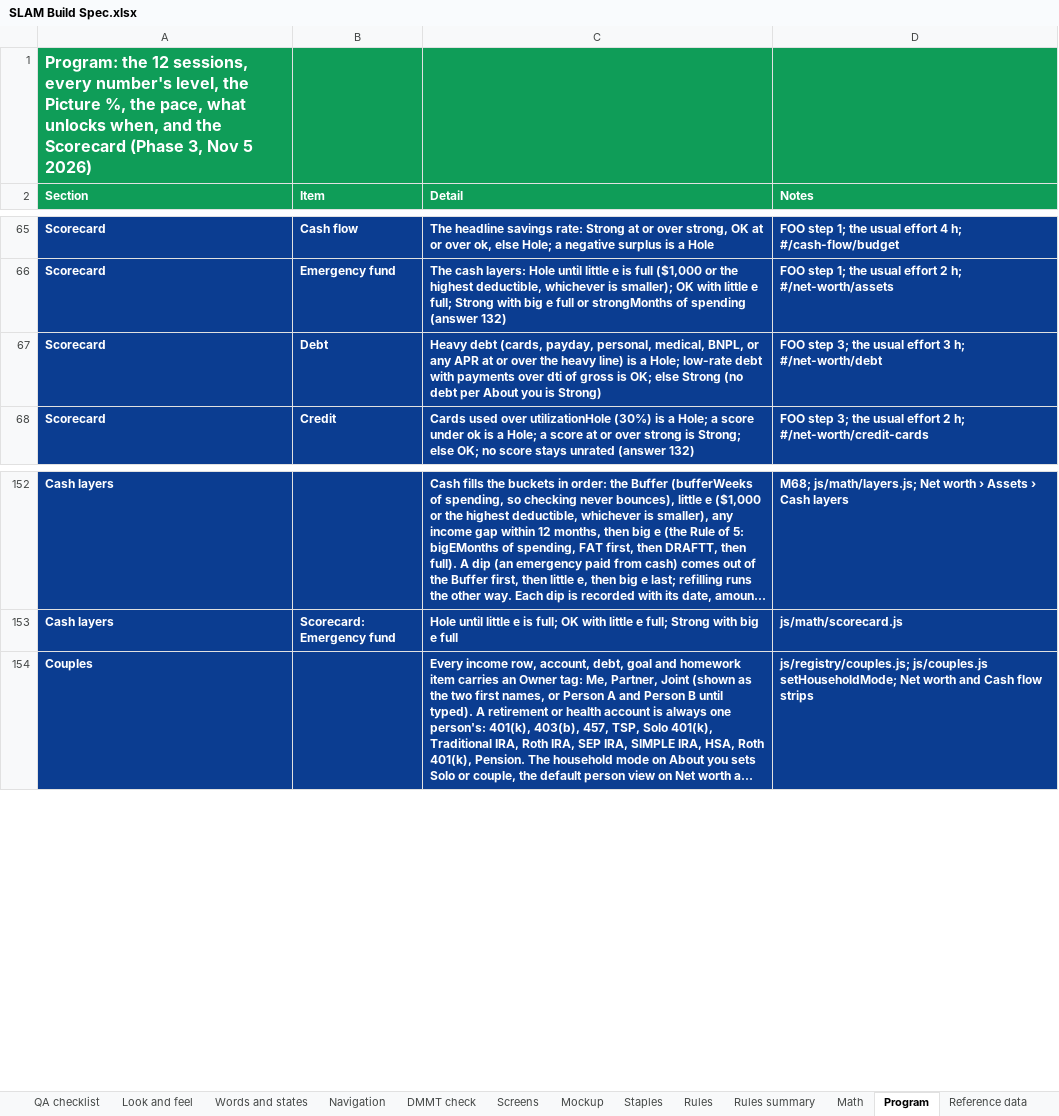
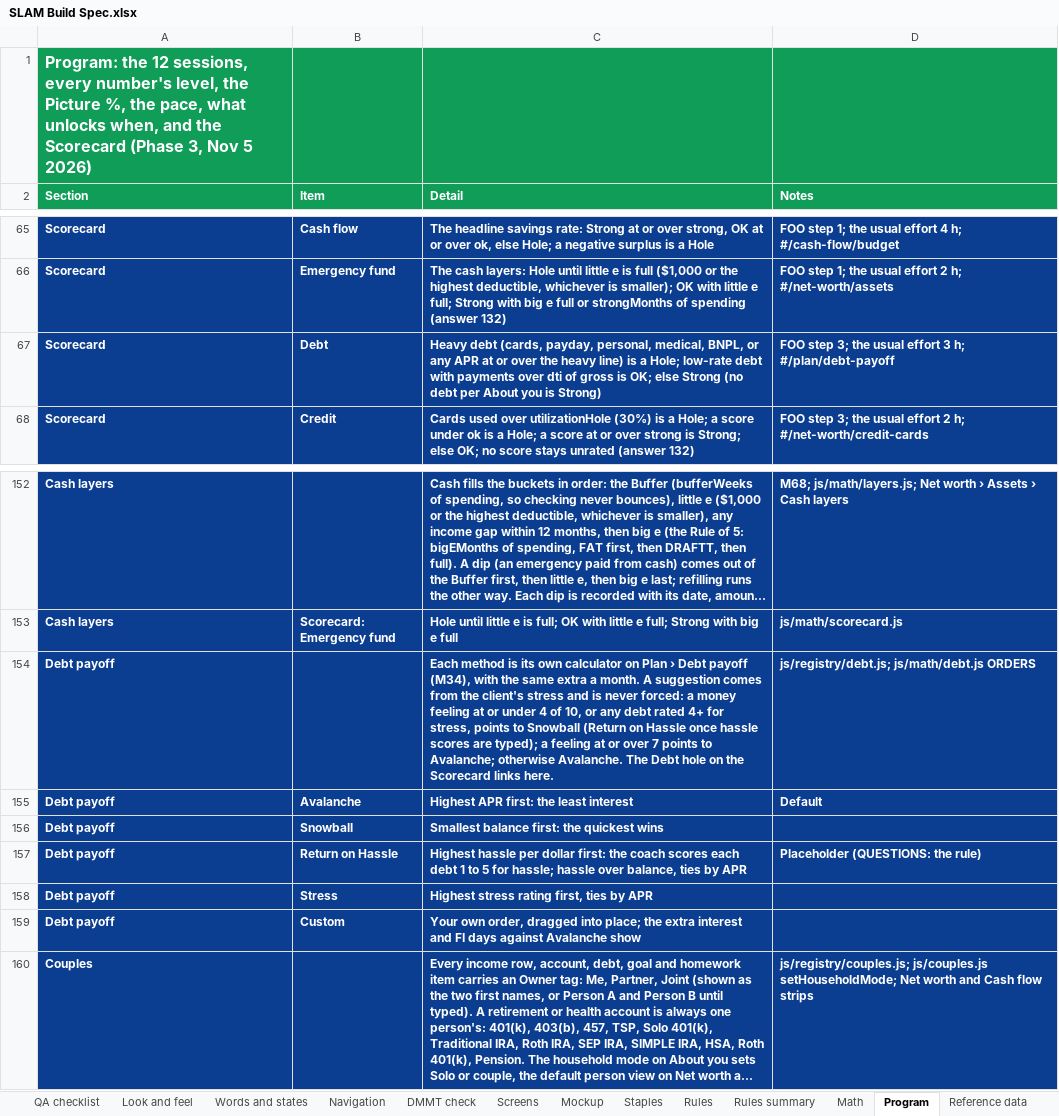
Before and after one commit to Sapphirestoneage/Slam, an Excel workbook: spec/SLAM Build Spec.xlsx, sheet Program, drawn as a sheet; only a part is shown, gaps mark what is left out; long unchanged cells end in …; values as stored, in another font and other column widths than the file's, no borders; the diff names each change by its address in the sheet, - before the commit and + after, or states it on an @@ line.

```diff
--- a/spec/SLAM Build Spec.xlsx (sheet Program)
+++ b/spec/SLAM Build Spec.xlsx (sheet Program)
-D67 (Notes): …3 h; #/net-worth/debt
+D67 (Notes): …3 h; #/plan/debt-payoff
+row 154: Debt payoff |  | Each method is its own calculator on Plan › Debt payoff (M34), with the same extra a month. A suggestion comes from the client's stress and is never forced: a money feeling at or under 4 of 10, or any debt rated 4+ for stress, points to Snowball (Return on Hassle once hassle scores are typed); a feeling at or over 7 points to Avalanche; otherwise Avalanche. The Debt hole on the Scorecard links here. | js/registry/debt.js; js/math/debt.js ORDERS
+row 155: Debt payoff | Avalanche | Highest APR first: the least interest | Default
+row 156: Debt payoff | Snowball | Smallest balance first: the quickest wins
+row 157: Debt payoff | Return on Hassle | Highest hassle per dollar first: the coach scores each debt 1 to 5 for hassle; hassle over balance, ties by APR | Placeholder (QUESTIONS: the rule)
+row 158: Debt payoff | Stress | Highest stress rating first, ties by APR
+row 159: Debt payoff | Custom | Your own order, dragged into place; the extra interest and FI days against Avalanche show
```
Also changed, not shown: sheet Fields, 15 other files.
